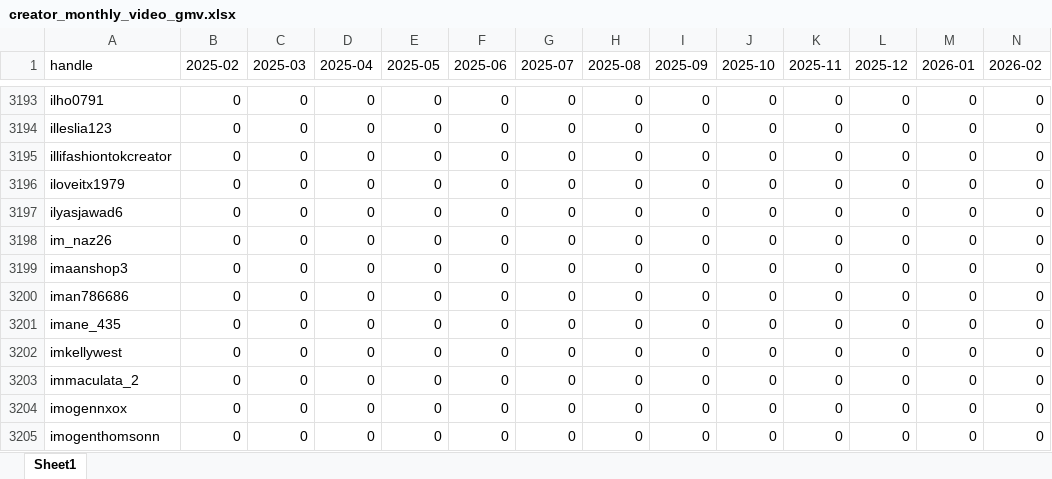
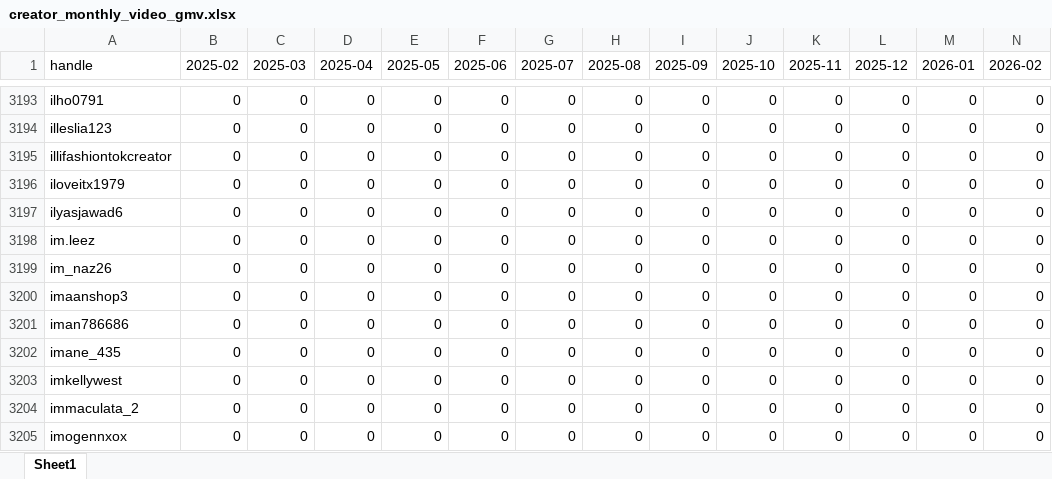
Before and after one commit to aviralgarg-commits/vahdam-sampling-dashboard, an Excel workbook: creator_monthly_video_gmv.xlsx, sheet Sheet1, drawn as a sheet; only a part is shown, gaps mark what is left out; the shorter side is filled out with more unchanged rows; values as stored, in another font and other column widths than the file's, no borders; rows hold the shown columns only; the diff names each change by its address in the sheet, - before the commit and + after, or states it on an @@ line.

```diff
--- a/creator_monthly_video_gmv.xlsx (sheet Sheet1)
+++ b/creator_monthly_video_gmv.xlsx (sheet Sheet1)
+row 3198: im.leez | 0 | 0 | 0 | 0 | 0 | 0 | 0 | 0 | 0 | 0 | 0 | 0 | 0
```
Also changed, not shown: daily_ethnicity_mix.xlsx, daily_product_units.xlsx, 15 other files.
